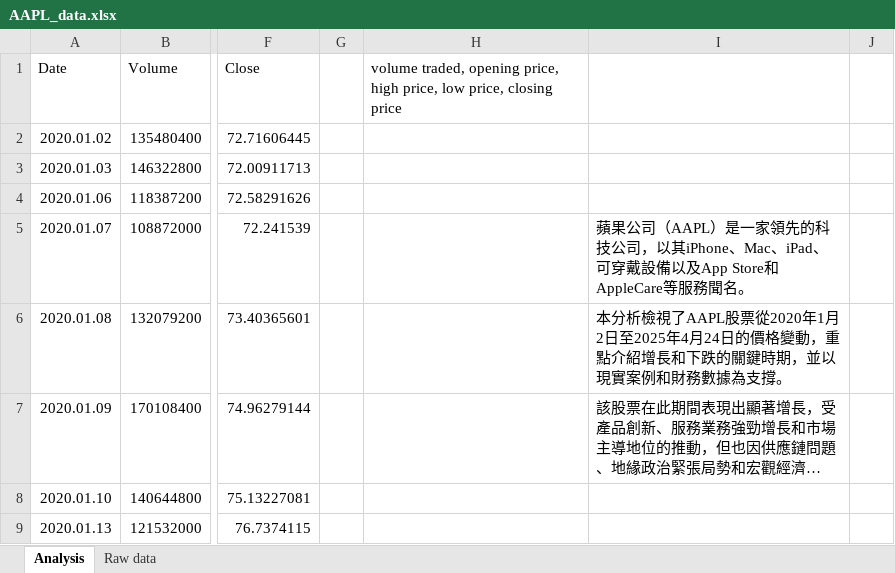
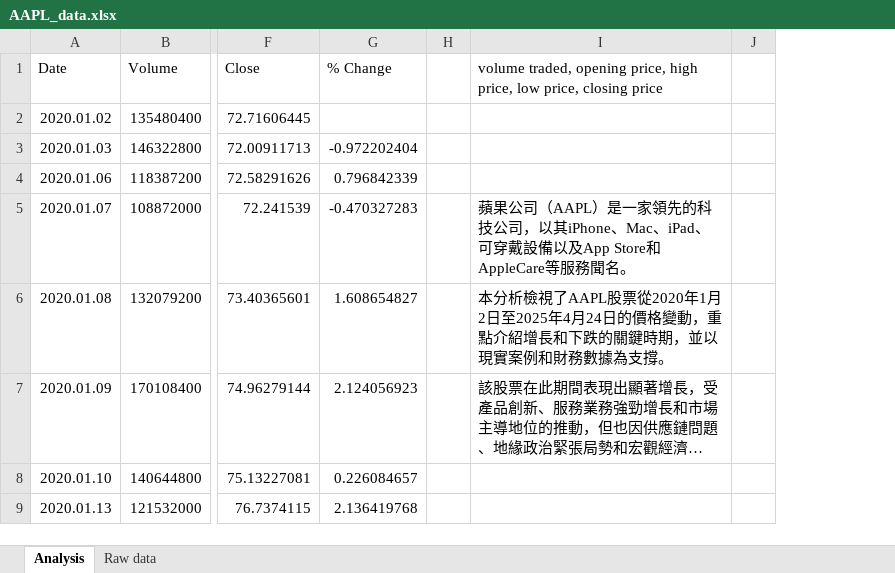
Before and after one commit to G0246/jhm4, an Excel workbook: AAPL_Analysis/AAPL_data.xlsx, sheet Analysis, drawn as a sheet; only a part is shown, gaps mark what is left out; long unchanged cells end in …; values as stored, in another font and other column widths than the file's, no borders; charts and pictures not drawn; removed rows and columns are numbered as before the commit, all else as after; the diff names each change by its address in the sheet, - before the commit and + after, or states it on an @@ line.

Commit message:
update

```diff
--- a/AAPL_Analysis/AAPL_data.xlsx (sheet Analysis)
+++ b/AAPL_Analysis/AAPL_data.xlsx (sheet Analysis)
+column G (% Change), rows 3-9: -0.972202404 | 0.796842339 | -0.470327283 | 1.608654827 | 2.124056923 | 0.226084657 | 2.136419768
-column H, row 1: volume traded, opening price, high price, low price, closing price
-I1: (empty)
+I1: volume traded, opening price, high price, low price, closing price
```
